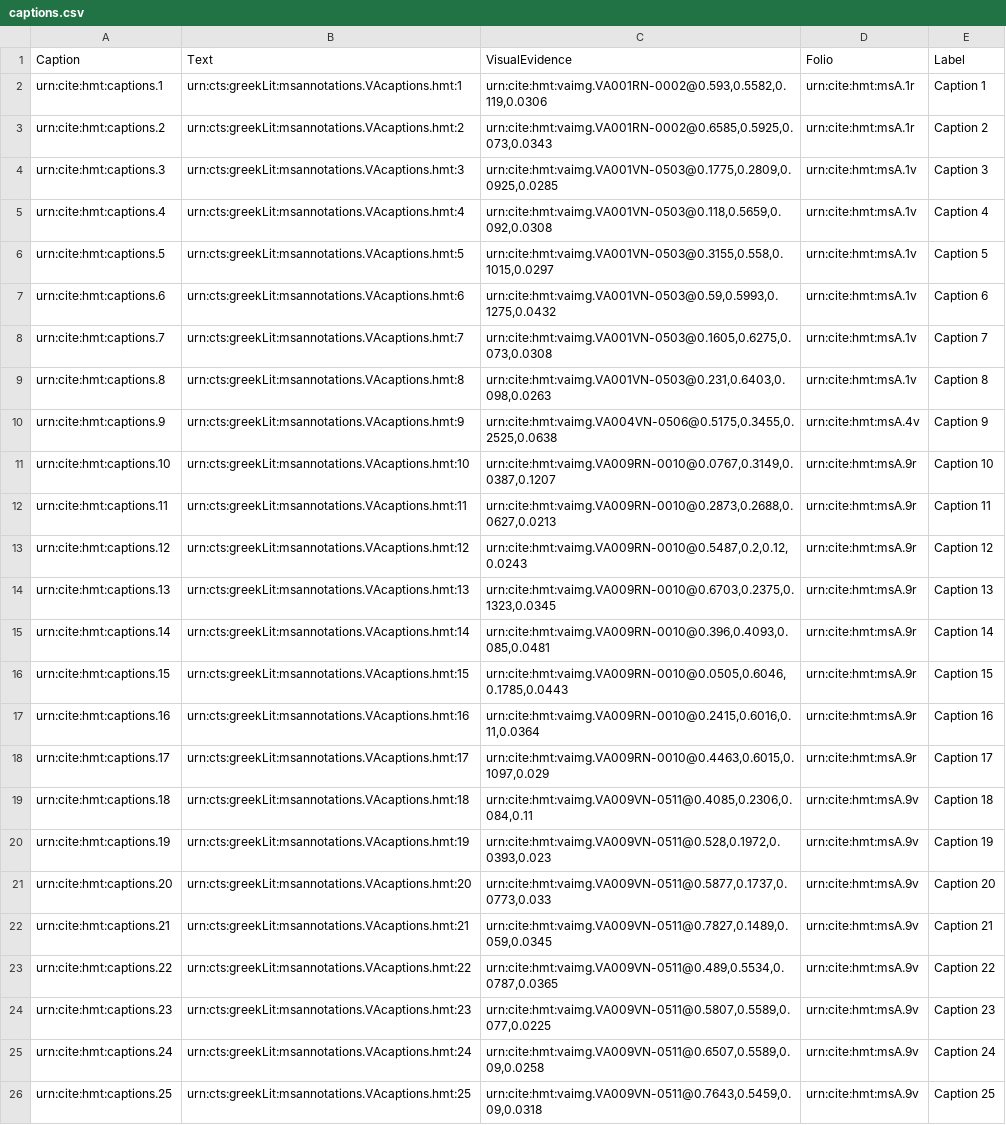
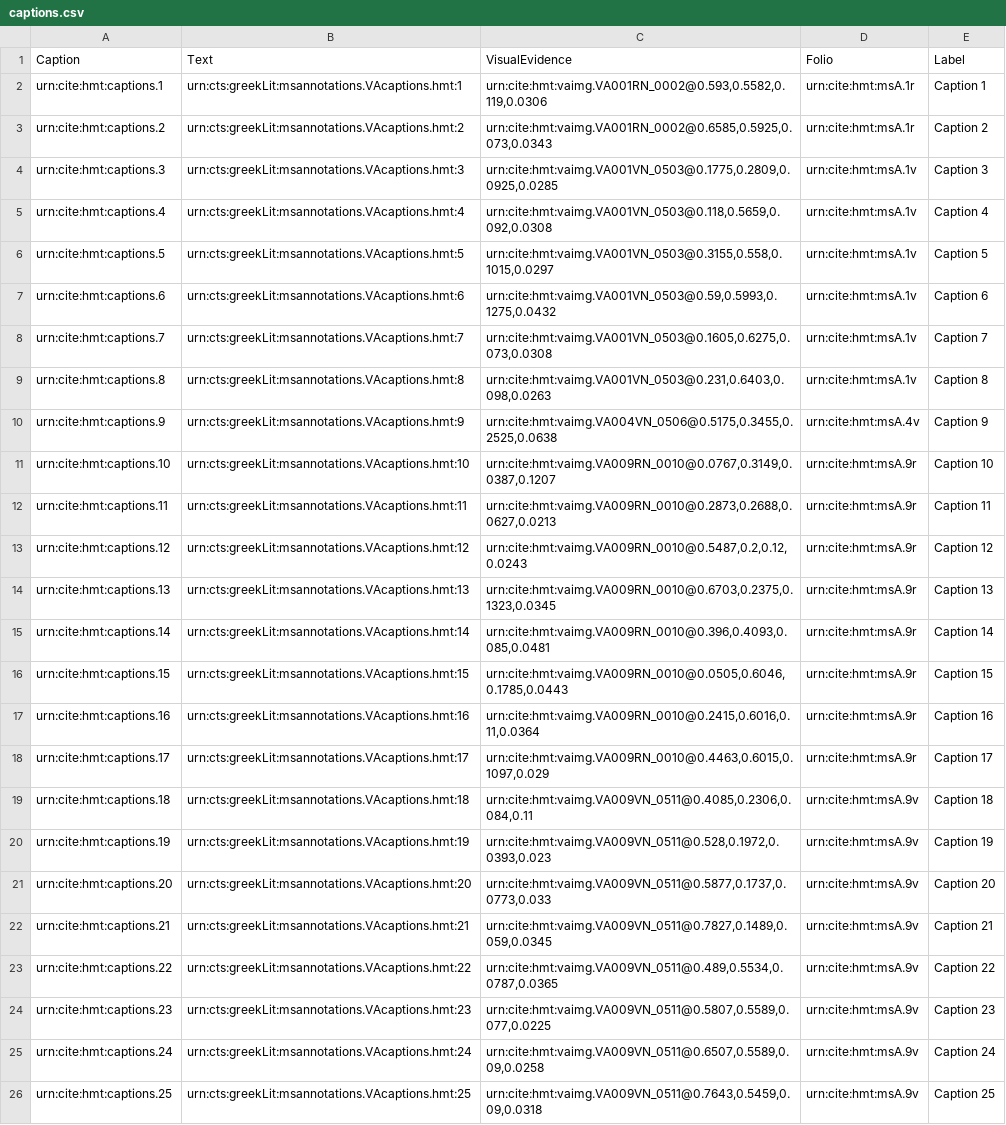
Before and after one commit to homermultitext/hmt-archive, a CSV file: archive/collections/venetusA/captions.csv, drawn as a sheet; the diff names each change by its address in the sheet, - before the commit and + after, or states it on an @@ line.

```diff
--- a/archive/collections/venetusA/captions.csv
+++ b/archive/collections/venetusA/captions.csv
-C2 (VisualEvidence): urn:cite:hmt:vaimg.VA001RN-0002@0.593,0.5582,0.119,0.0306
+C2 (VisualEvidence): urn:cite:hmt:vaimg.VA001RN_0002@0.593,0.5582,0.119,0.0306
-C3 (VisualEvidence): urn:cite:hmt:vaimg.VA001RN-0002@0.6585,0.5925,0.073,0.0343
+C3 (VisualEvidence): urn:cite:hmt:vaimg.VA001RN_0002@0.6585,0.5925,0.073,0.0343
-C4 (VisualEvidence): urn:cite:hmt:vaimg.VA001VN-0503@0.1775,0.2809,0.0925,0.0285
+C4 (VisualEvidence): urn:cite:hmt:vaimg.VA001VN_0503@0.1775,0.2809,0.0925,0.0285
-C5 (VisualEvidence): urn:cite:hmt:vaimg.VA001VN-0503@0.118,0.5659,0.092,0.0308
+C5 (VisualEvidence): urn:cite:hmt:vaimg.VA001VN_0503@0.118,0.5659,0.092,0.0308
-C6 (VisualEvidence): urn:cite:hmt:vaimg.VA001VN-0503@0.3155,0.558,0.1015,0.0297
+C6 (VisualEvidence): urn:cite:hmt:vaimg.VA001VN_0503@0.3155,0.558,0.1015,0.0297
-C7 (VisualEvidence): urn:cite:hmt:vaimg.VA001VN-0503@0.59,0.5993,0.1275,0.0432
+C7 (VisualEvidence): urn:cite:hmt:vaimg.VA001VN_0503@0.59,0.5993,0.1275,0.0432
-C8 (VisualEvidence): urn:cite:hmt:vaimg.VA001VN-0503@0.1605,0.6275,0.073,0.0308
+C8 (VisualEvidence): urn:cite:hmt:vaimg.VA001VN_0503@0.1605,0.6275,0.073,0.0308
-C9 (VisualEvidence): urn:cite:hmt:vaimg.VA001VN-0503@0.231,0.6403,0.098,0.0263
+C9 (VisualEvidence): urn:cite:hmt:vaimg.VA001VN_0503@0.231,0.6403,0.098,0.0263
-C10 (VisualEvidence): urn:cite:hmt:vaimg.VA004VN-0506@0.5175,0.3455,0.2525,0.0638
+C10 (VisualEvidence): urn:cite:hmt:vaimg.VA004VN_0506@0.5175,0.3455,0.2525,0.0638
-C11 (VisualEvidence): urn:cite:hmt:vaimg.VA009RN-0010@0.0767,0.3149,0.0387,0.1207
+C11 (VisualEvidence): urn:cite:hmt:vaimg.VA009RN_0010@0.0767,0.3149,0.0387,0.1207
-C12 (VisualEvidence): urn:cite:hmt:vaimg.VA009RN-0010@0.2873,0.2688,0.0627,0.0213
+C12 (VisualEvidence): urn:cite:hmt:vaimg.VA009RN_0010@0.2873,0.2688,0.0627,0.0213
-C13 (VisualEvidence): urn:cite:hmt:vaimg.VA009RN-0010@0.5487,0.2,0.12,0.0243
+C13 (VisualEvidence): urn:cite:hmt:vaimg.VA009RN_0010@0.5487,0.2,0.12,0.0243
-C14 (VisualEvidence): urn:cite:hmt:vaimg.VA009RN-0010@0.6703,0.2375,0.1323,0.0345
+C14 (VisualEvidence): urn:cite:hmt:vaimg.VA009RN_0010@0.6703,0.2375,0.1323,0.0345
-C15 (VisualEvidence): urn:cite:hmt:vaimg.VA009RN-0010@0.396,0.4093,0.085,0.0481
+C15 (VisualEvidence): urn:cite:hmt:vaimg.VA009RN_0010@0.396,0.4093,0.085,0.0481
-C16 (VisualEvidence): urn:cite:hmt:vaimg.VA009RN-0010@0.0505,0.6046,0.1785,0.0443
+C16 (VisualEvidence): urn:cite:hmt:vaimg.VA009RN_0010@0.0505,0.6046,0.1785,0.0443
-C17 (VisualEvidence): urn:cite:hmt:vaimg.VA009RN-0010@0.2415,0.6016,0.11,0.0364
+C17 (VisualEvidence): urn:cite:hmt:vaimg.VA009RN_0010@0.2415,0.6016,0.11,0.0364
-C18 (VisualEvidence): urn:cite:hmt:vaimg.VA009RN-0010@0.4463,0.6015,0.1097,0.029
+C18 (VisualEvidence): urn:cite:hmt:vaimg.VA009RN_0010@0.4463,0.6015,0.1097,0.029
-C19 (VisualEvidence): urn:cite:hmt:vaimg.VA009VN-0511@0.4085,0.2306,0.084,0.11
+C19 (VisualEvidence): urn:cite:hmt:vaimg.VA009VN_0511@0.4085,0.2306,0.084,0.11
-C20 (VisualEvidence): urn:cite:hmt:vaimg.VA009VN-0511@0.528,0.1972,0.0393,0.023
+C20 (VisualEvidence): urn:cite:hmt:vaimg.VA009VN_0511@0.528,0.1972,0.0393,0.023
-C21 (VisualEvidence): urn:cite:hmt:vaimg.VA009VN-0511@0.5877,0.1737,0.0773,0.033
+C21 (VisualEvidence): urn:cite:hmt:vaimg.VA009VN_0511@0.5877,0.1737,0.0773,0.033
-C22 (VisualEvidence): urn:cite:hmt:vaimg.VA009VN-0511@0.7827,0.1489,0.059,0.0345
+C22 (VisualEvidence): urn:cite:hmt:vaimg.VA009VN_0511@0.7827,0.1489,0.059,0.0345
-C23 (VisualEvidence): urn:cite:hmt:vaimg.VA009VN-0511@0.489,0.5534,0.0787,0.0365
+C23 (VisualEvidence): urn:cite:hmt:vaimg.VA009VN_0511@0.489,0.5534,0.0787,0.0365
-C24 (VisualEvidence): urn:cite:hmt:vaimg.VA009VN-0511@0.5807,0.5589,0.077,0.0225
+C24 (VisualEvidence): urn:cite:hmt:vaimg.VA009VN_0511@0.5807,0.5589,0.077,0.0225
-C25 (VisualEvidence): urn:cite:hmt:vaimg.VA009VN-0511@0.6507,0.5589,0.09,0.0258
+C25 (VisualEvidence): urn:cite:hmt:vaimg.VA009VN_0511@0.6507,0.5589,0.09,0.0258
-C26 (VisualEvidence): urn:cite:hmt:vaimg.VA009VN-0511@0.7643,0.5459,0.09,0.0318
+C26 (VisualEvidence): urn:cite:hmt:vaimg.VA009VN_0511@0.7643,0.5459,0.09,0.0318
```
Also changed, not shown: archive/collections/venetusA/catships.csv, archive/collections/venetusA/venAgraphics.csv.
